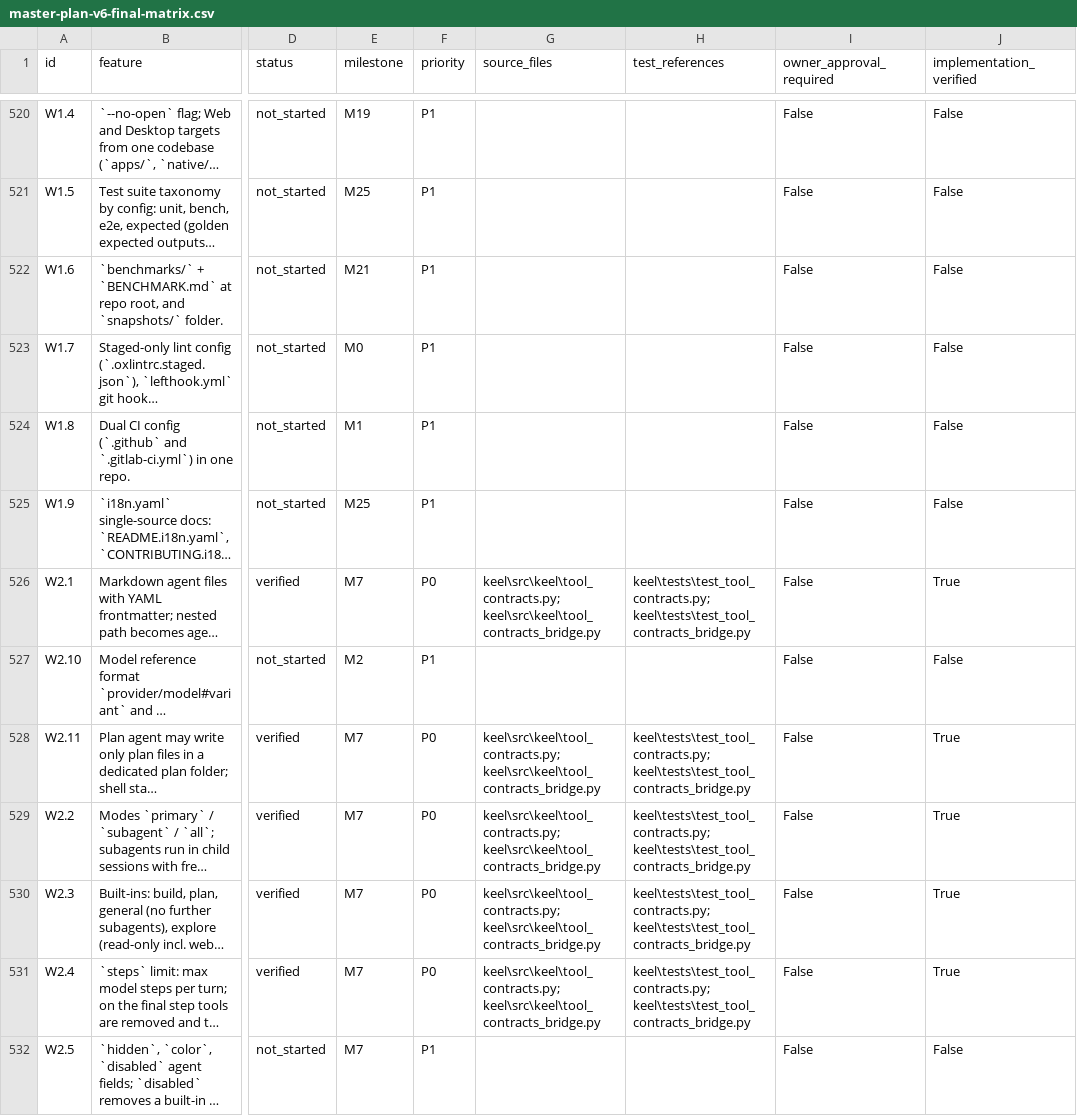
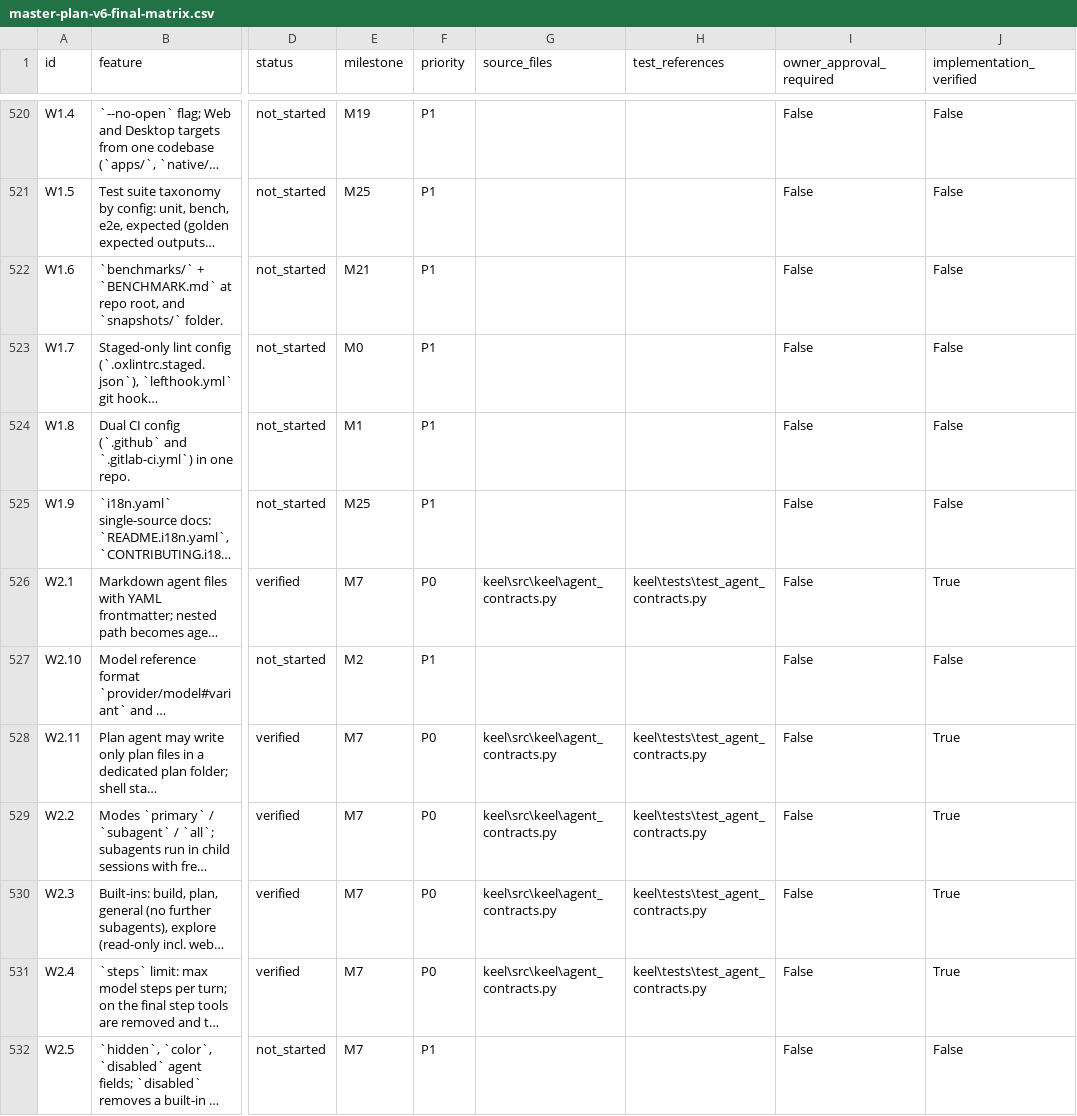
Before and after one commit to eliosmernica15/keel, a CSV file: master-plan-v6-final-matrix.csv, drawn as a sheet; only a part is shown, gaps mark what is left out; long unchanged cells end in …; the diff covers the shown part only; the diff names each change by its address in the sheet, - before the commit and + after, or states it on an @@ line.

Commit message:
Fix 4 independent-review HIGH findings: X1 evidence attribution, CI freshness gates, stale status docs

```diff
--- a/master-plan-v6-final-matrix.csv
+++ b/master-plan-v6-final-matrix.csv
-G526 (source_files): keel\src\keel\tool_contracts.py; keel\src\keel\tool_contracts_bridge.py
+G526 (source_files): keel\src\keel\agent_contracts.py
-H526 (test_references): keel\tests\test_tool_contracts.py; keel\tests\test_tool_contracts_bridge.py
+H526 (test_references): keel\tests\test_agent_contracts.py
-G528:G531 (source_files): keel\src\keel\tool_contracts.py; keel\src\keel\tool_contracts_bridge.py
+G528:G531 (source_files): keel\src\keel\agent_contracts.py
-H528:H531 (test_references): keel\tests\test_tool_contracts.py; keel\tests\test_tool_contracts_bridge.py
+H528:H531 (test_references): keel\tests\test_agent_contracts.py
```
Also changed, not shown: 94 edited cells elsewhere in this file, 9 other files.
